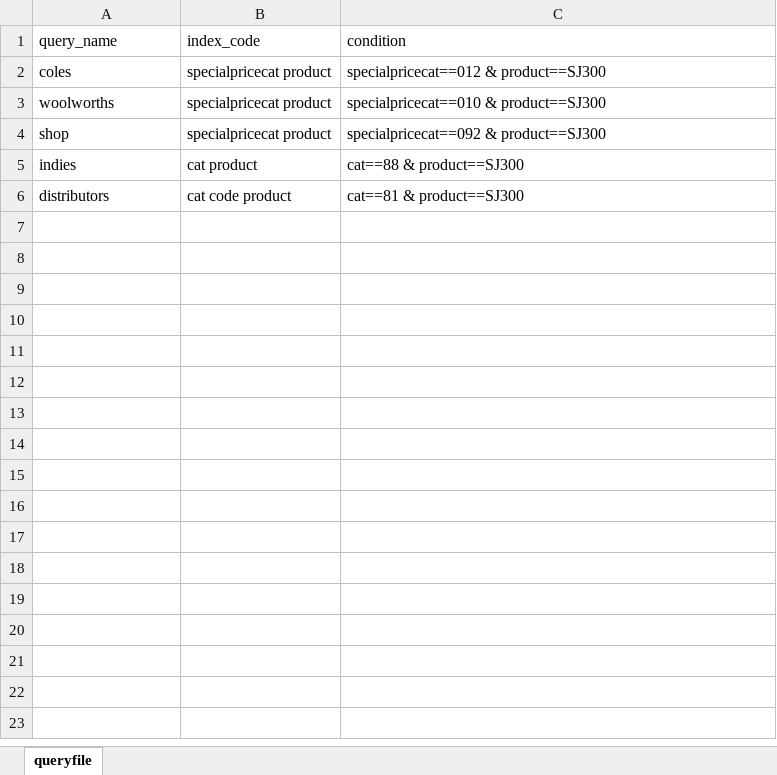
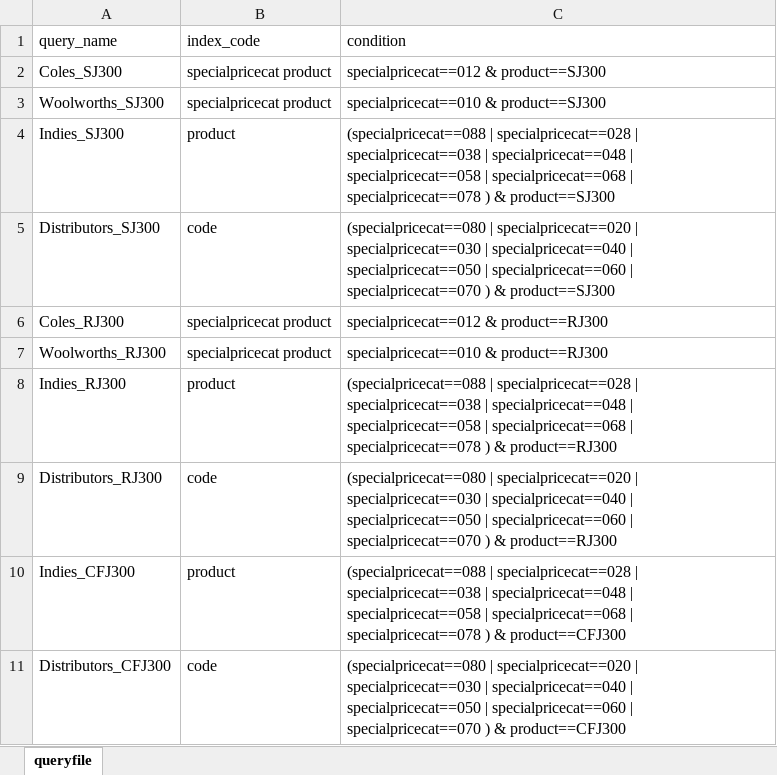
Before and after one commit to ToneDogga/python3_start, an Excel workbook: queryfile.xlsx, sheet queryfile, drawn as a sheet; values as stored, in another font and other column widths than the file's, no borders; removed rows and columns are numbered as before the commit, all else as after; the diff names each change by its address in the sheet, - before the commit and + after, or states it on an @@ line.

```diff
--- a/queryfile.xlsx (sheet queryfile)
+++ b/queryfile.xlsx (sheet queryfile)
-A2 (query_name): coles
+A2 (query_name): Coles_SJ300
-A3 (query_name): woolworths
+A3 (query_name): Woolworths_SJ300
+row 4: Indies_SJ300 | product | (specialpricecat==088 | specialpricecat==028 | specialpricecat==038 | specialpricecat==048 | specialpricecat==058 | specialpricecat==068 | specialpricecat==078 ) & product==SJ300
+row 5: Distributors_SJ300 | code | (specialpricecat==080 | specialpricecat==020 | specialpricecat==030 | specialpricecat==040 | specialpricecat==050 | specialpricecat==060 | specialpricecat==070 ) & product==SJ300
-A6 (query_name): shop
+A6 (query_name): Coles_RJ300
-C6 (condition): specialpricecat==092 & product==SJ300
+C6 (condition): specialpricecat==012 & product==RJ300
-row 5: indies | cat product | cat==88 & product==SJ300
-row 6: distributors | cat code product | cat==81 & product==SJ300
+row 7: Woolworths_RJ300 | specialpricecat product | specialpricecat==010 & product==RJ300
+row 8: Indies_RJ300 | product | (specialpricecat==088 | specialpricecat==028 | specialpricecat==038 | specialpricecat==048 | specialpricecat==058 | specialpricecat==068 | specialpricecat==078 ) & product==RJ300
+row 9: Distributors_RJ300 | code | (specialpricecat==080 | specialpricecat==020 | specialpricecat==030 | specialpricecat==040 | specialpricecat==050 | specialpricecat==060 | specialpricecat==070 ) & product==RJ300
+row 10: Indies_CFJ300 | product | (specialpricecat==088 | specialpricecat==028 | specialpricecat==038 | specialpricecat==048 | specialpricecat==058 | specialpricecat==068 | specialpricecat==078 ) & product==CFJ300
+row 11: Distributors_CFJ300 | code | (specialpricecat==080 | specialpricecat==020 | specialpricecat==030 | specialpricecat==040 | specialpricecat==050 | specialpricecat==060 | specialpricecat==070 ) & product==CFJ300
```
Also changed, not shown: 5 other files.
